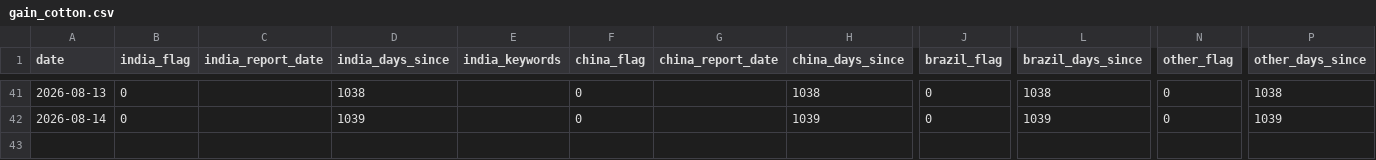
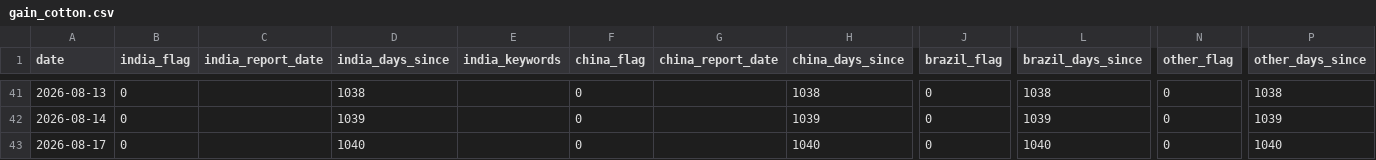
Before and after one commit to vlmsofts/oi-dashboard, a CSV file: data/signals/gain_cotton.csv, drawn as a sheet; only a part is shown, gaps mark what is left out; rows hold the shown columns only; the diff names each change by its address in the sheet, - before the commit and + after, or states it on an @@ line.

Commit message:
auto: GAIN increment 2026-08-17

```diff
--- a/data/signals/gain_cotton.csv
+++ b/data/signals/gain_cotton.csv
+row 43: 2026-08-17 | 0 |  | 1040 |  | 0 |  | 1040 | 0 | 1040 | 0 | 1040
```
